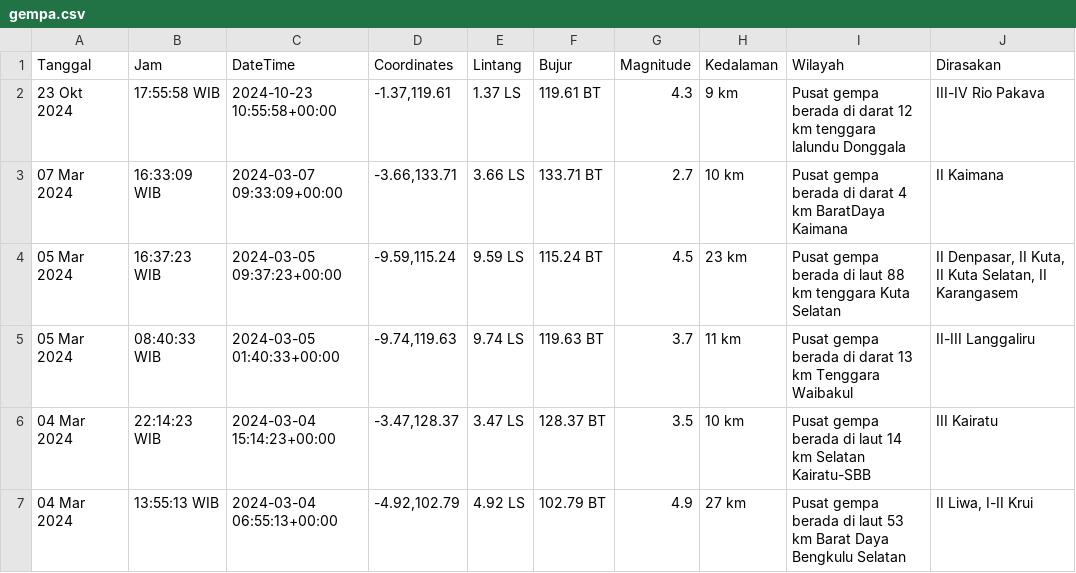
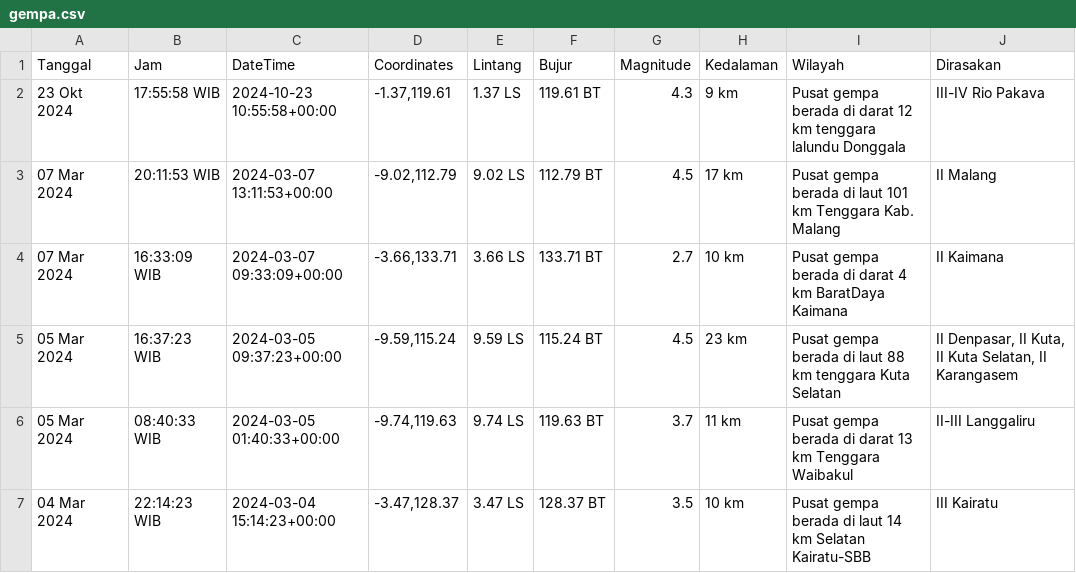
Before and after one commit to mzakiyuddin/dataset-gempa-indonesia, a CSV file: gempa.csv, drawn as a sheet; only a part is shown; the shorter side is filled out with more unchanged rows; the diff names each change by its address in the sheet, - before the commit and + after, or states it on an @@ line.

Commit message:
Update Fri Mar  8 00:49:35 UTC 2024

```diff
--- a/gempa.csv
+++ b/gempa.csv
+row 3: 07 Mar 2024 | 20:11:53 WIB | 2024-03-07 13:11:53+00:00 | -9.02,112.79 | 9.02 LS | 112.79 BT | 4.5 | 17 km | Pusat gempa berada di laut 101 km Tenggara Kab. Malang | II Malang
```
